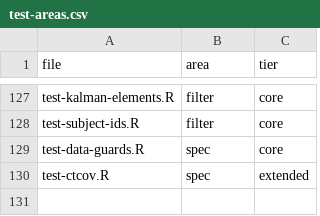
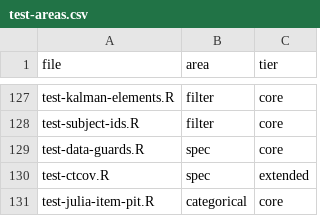
Before and after one commit to cdriveraus/ctsem, a CSV file: dev/test-areas.csv, drawn as a sheet; only a part is shown, gaps mark what is left out; the diff names each change by its address in the sheet, - before the commit and + after, or states it on an @@ line.

```diff
--- a/dev/test-areas.csv
+++ b/dev/test-areas.csv
+row 131: test-julia-item-pit.R | categorical | core
```
Also changed, not shown: 9 other files.
